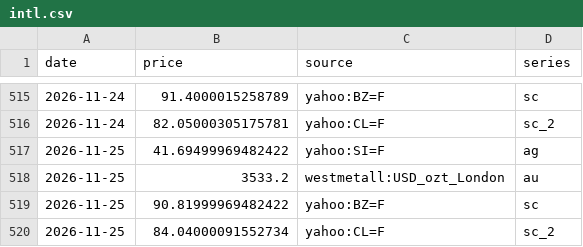
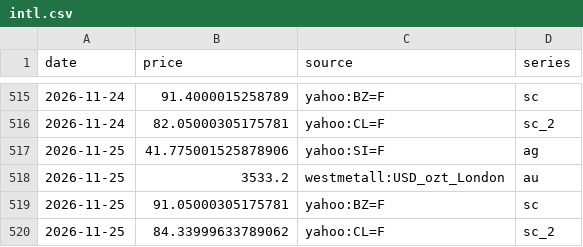
Before and after one commit to vishalsingh4961/Dashboard-of-Commodity, a CSV file: data/intl.csv, drawn as a sheet; only a part is shown, gaps mark what is left out.

```diff
--- a/data/intl.csv
+++ b/data/intl.csv
@@ -516,5 +516,5 @@ date,price,source,series
 2026-11-24,82.05000305175781,yahoo:CL=F,sc_2
-2026-11-25,41.69499969482422,yahoo:SI=F,ag
+2026-11-25,41.775001525878906,yahoo:SI=F,ag
 2026-11-25,3533.2,westmetall:USD_ozt_London,au
-2026-11-25,90.81999969482422,yahoo:BZ=F,sc
-2026-11-25,84.04000091552734,yahoo:CL=F,sc_2
+2026-11-25,91.05000305175781,yahoo:BZ=F,sc
+2026-11-25,84.33999633789062,yahoo:CL=F,sc_2
```
Also changed, not shown: data/lme.csv, data/metrics.csv, 4 other files.
